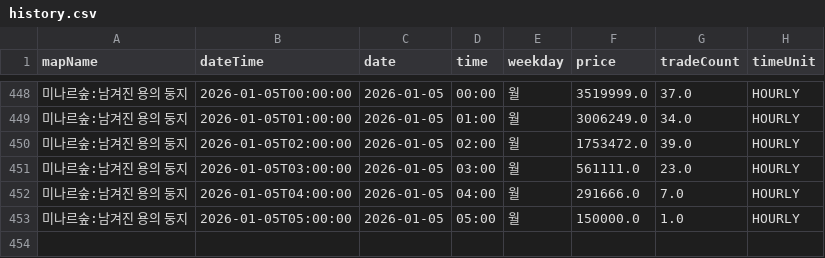
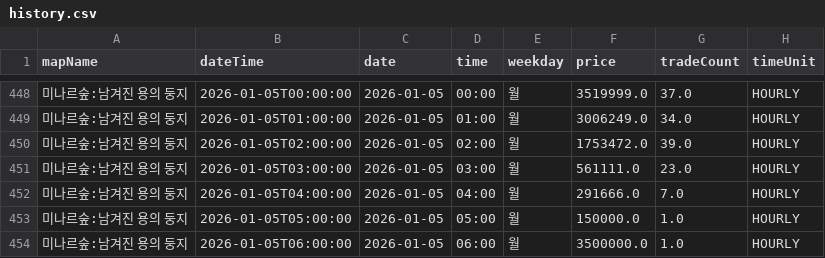
Before and after one commit to gjunil603/mashop-dashboard, a CSV file: data/maps/미나르숲_남겨진_용의_둥지/history.csv, drawn as a sheet; only a part is shown, gaps mark what is left out; the diff names each change by its address in the sheet, - before the commit and + after, or states it on an @@ line.

```diff
--- a/data/maps/미나르숲_남겨진_용의_둥지/history.csv
+++ b/data/maps/미나르숲_남겨진_용의_둥지/history.csv
+row 454: 미나르숲:남겨진 용의 둥지 | 2026-01-05T06:00:00 | 2026-01-05 | 06:00 | 월 | 3500000.0 | 1.0 | HOURLY
```
Also changed, not shown: data/maps/미나르숲_망가진_용의_둥지/history.csv, data/maps/아쿠아로드_깊은_바다_협곡2/history.csv, 3 other files.
